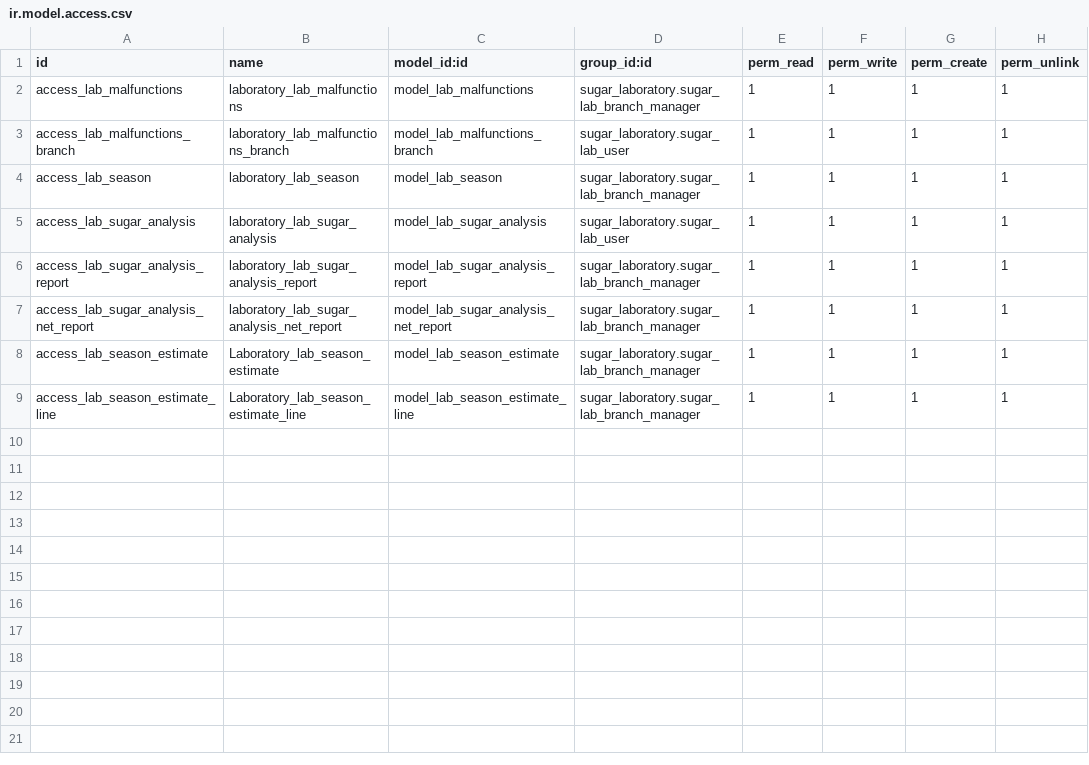
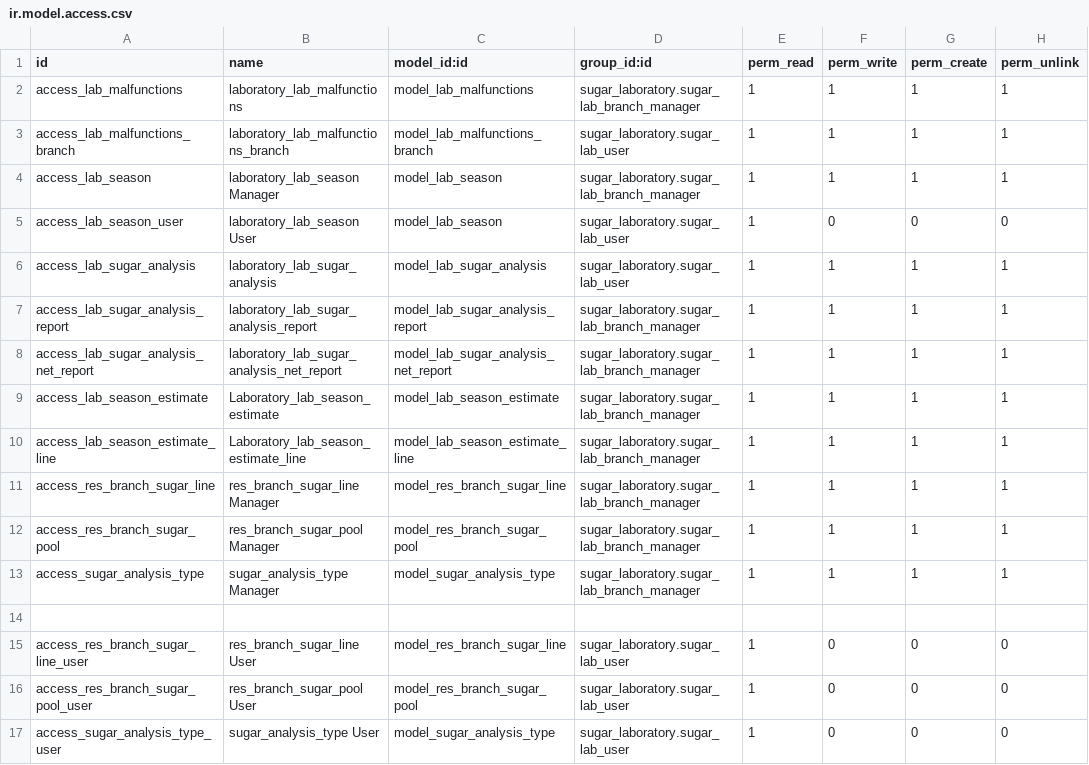
Before and after one commit to powerfulman86/sugar_laboratory, a CSV file: security/ir.model.access.csv, drawn as a sheet.

```diff
--- a/security/ir.model.access.csv
+++ b/security/ir.model.access.csv
@@ -3,3 +3,4 @@ access_lab_malfunctions,laboratory_lab_malfunctions,model_lab_malfunctions,sugar
 access_lab_malfunctions_branch,laboratory_lab_malfunctions_branch,model_lab_malfunctions_branch,sugar_laboratory.sugar_lab_user,1,1,1,1
-access_lab_season,laboratory_lab_season,model_lab_season,sugar_laboratory.sugar_lab_branch_manager,1,1,1,1
+access_lab_season,laboratory_lab_season Manager,model_lab_season,sugar_laboratory.sugar_lab_branch_manager,1,1,1,1
+access_lab_season_user,laboratory_lab_season User,model_lab_season,sugar_laboratory.sugar_lab_user,1,0,0,0
 access_lab_sugar_analysis,laboratory_lab_sugar_analysis,model_lab_sugar_analysis,sugar_laboratory.sugar_lab_user,1,1,1,1
@@ -9 +10,8 @@ access_lab_season_estimate,Laboratory_lab_season_estimate,model_lab_season_estim
 access_lab_season_estimate_line,Laboratory_lab_season_estimate_line,model_lab_season_estimate_line,sugar_laboratory.sugar_lab_branch_manager,1,1,1,1
+access_res_branch_sugar_line,res_branch_sugar_line Manager,model_res_branch_sugar_line,sugar_laboratory.sugar_lab_branch_manager,1,1,1,1
+access_res_branch_sugar_pool,res_branch_sugar_pool Manager,model_res_branch_sugar_pool,sugar_laboratory.sugar_lab_branch_manager,1,1,1,1
+access_sugar_analysis_type,sugar_analysis_type Manager,model_sugar_analysis_type,sugar_laboratory.sugar_lab_branch_manager,1,1,1,1
+
+access_res_branch_sugar_line_user,res_branch_sugar_line User,model_res_branch_sugar_line,sugar_laboratory.sugar_lab_user,1,0,0,0
+access_res_branch_sugar_pool_user,res_branch_sugar_pool User,model_res_branch_sugar_pool,sugar_laboratory.sugar_lab_user,1,0,0,0
+access_sugar_analysis_type_user,sugar_analysis_type User,model_sugar_analysis_type,sugar_laboratory.sugar_lab_user,1,0,0,0
```
Also changed, not shown: 9 other files.
